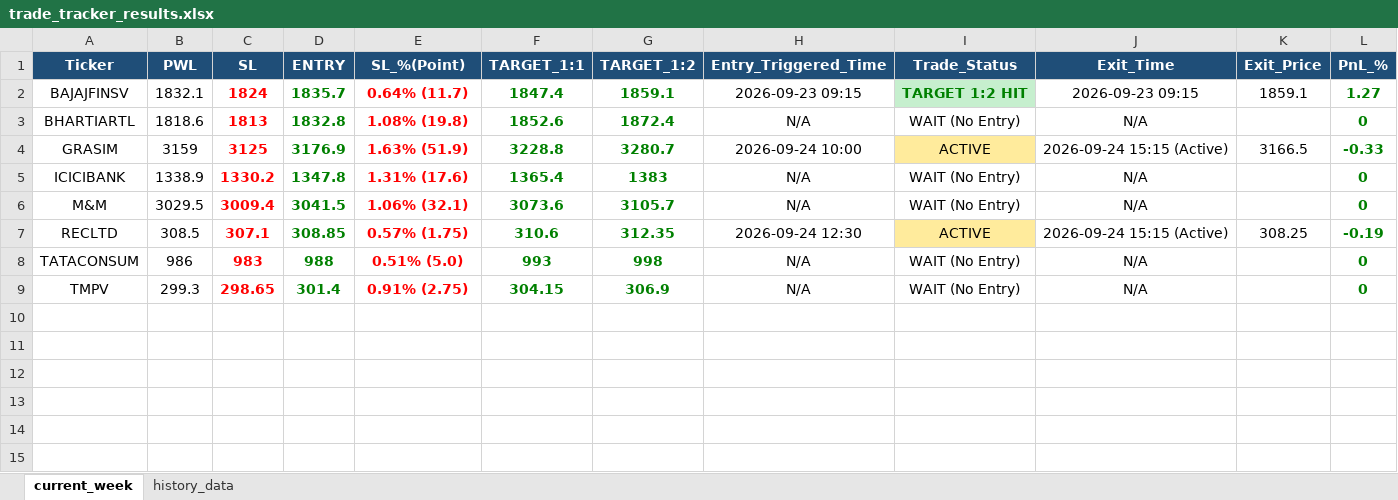
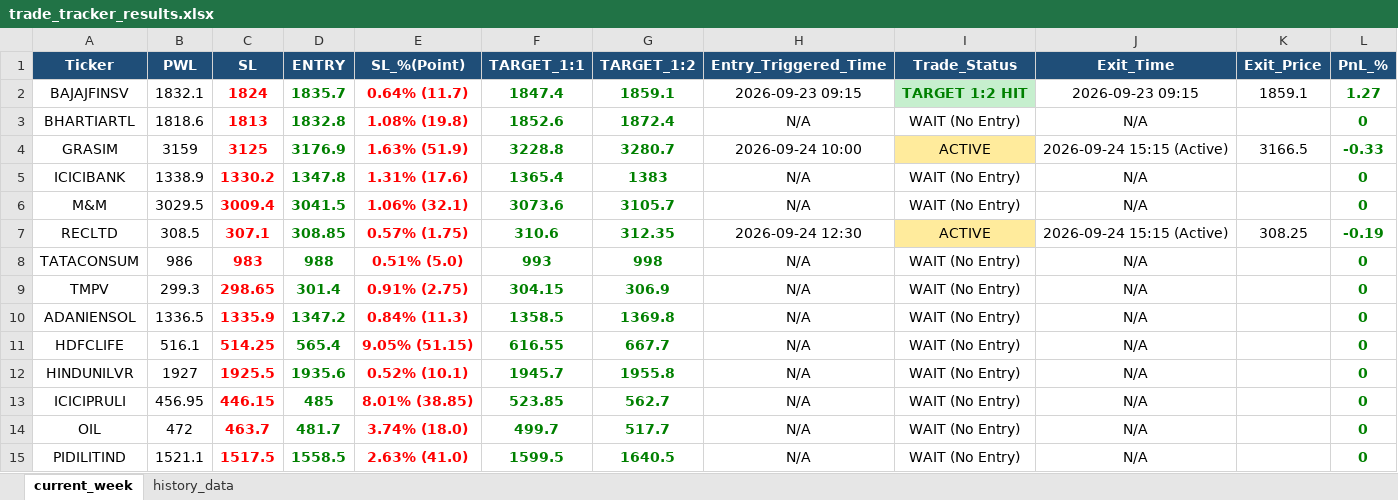
Before and after one commit to chandancv62-mtf/telegram-notifier, an Excel workbook: data/trade_tracker_results.xlsx, sheet current_week, drawn as a sheet; values as stored, in another font and other column widths than the file's, no borders; the diff names each change by its address in the sheet, - before the commit and + after, or states it on an @@ line.

```diff
--- a/data/trade_tracker_results.xlsx (sheet current_week)
+++ b/data/trade_tracker_results.xlsx (sheet current_week)
+row 10: ADANIENSOL | 1336.5 | 1335.9 | 1347.2 | 0.84% (11.3) | 1358.5 | 1369.8 | N/A | WAIT (No Entry) | N/A |  | 0
+row 11: HDFCLIFE | 516.1 | 514.25 | 565.4 | 9.05% (51.15) | 616.55 | 667.7 | N/A | WAIT (No Entry) | N/A |  | 0
+row 12: HINDUNILVR | 1927 | 1925.5 | 1935.6 | 0.52% (10.1) | 1945.7 | 1955.8 | N/A | WAIT (No Entry) | N/A |  | 0
+row 13: ICICIPRULI | 456.95 | 446.15 | 485 | 8.01% (38.85) | 523.85 | 562.7 | N/A | WAIT (No Entry) | N/A |  | 0
+row 14: OIL | 472 | 463.7 | 481.7 | 3.74% (18.0) | 499.7 | 517.7 | N/A | WAIT (No Entry) | N/A |  | 0
+row 15: PIDILITIND | 1521.1 | 1517.5 | 1558.5 | 2.63% (41.0) | 1599.5 | 1640.5 | N/A | WAIT (No Entry) | N/A |  | 0
```
Also changed, not shown: data/entry_sl_signals.xlsx, data/weekly_final_trading_signals.xlsx, 1 other file.
